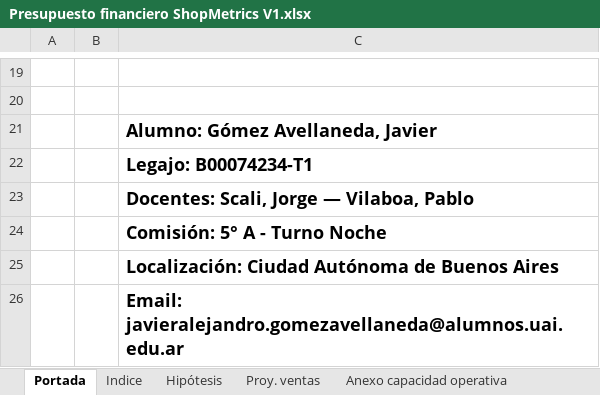
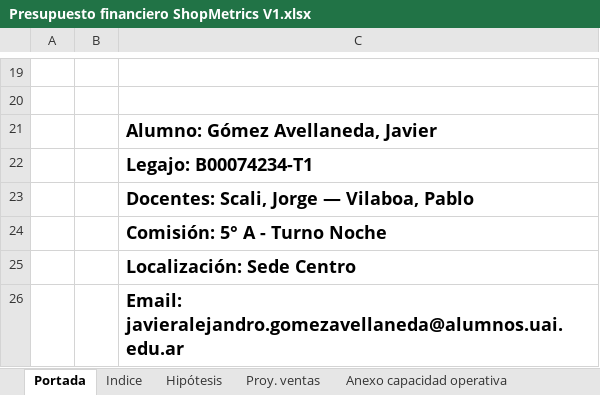
Before and after one commit to javieravellanedaa/ShopMetrics-TFI, an Excel workbook: STF/STF/Primera entrega/Presupuesto financiero ShopMetrics V1.xlsx, sheet Portada, drawn as a sheet; only a part is shown, gaps mark what is left out; values as stored, in another font and other column widths than the file's, no borders; charts and pictures not drawn; the diff names each change by its address in the sheet, - before the commit and + after, or states it on an @@ line.

```diff
--- a/STF/STF/Primera entrega/Presupuesto financiero ShopMetrics V1.xlsx (sheet Portada)
+++ b/STF/STF/Primera entrega/Presupuesto financiero ShopMetrics V1.xlsx (sheet Portada)
-C25: Localización: Ciudad Autónoma de Buenos Aires
+C25: Localización: Sede Centro
```
